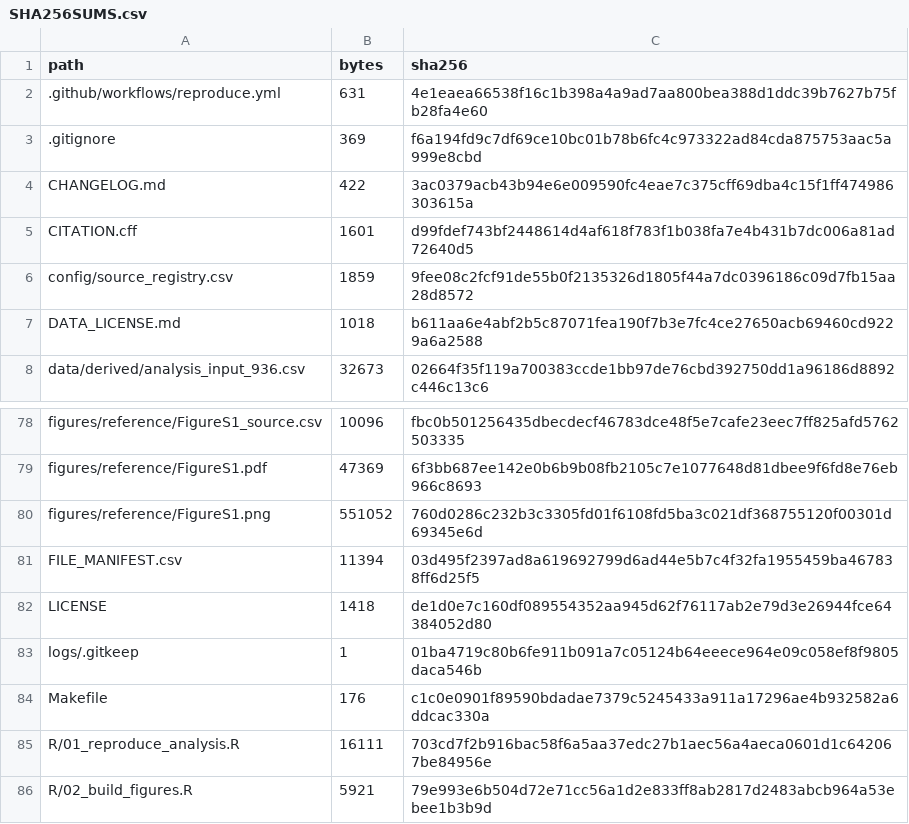
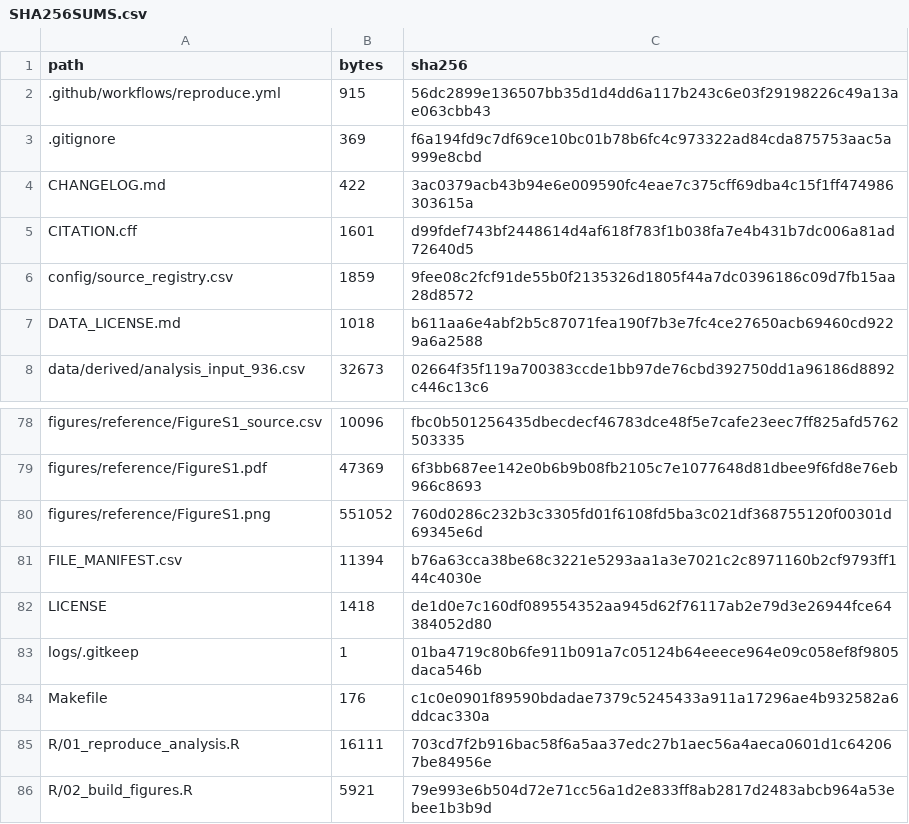
Before and after one commit to FENG1567/us-brazil-biliary-death-certificate-representation, a CSV file: SHA256SUMS.csv, drawn as a sheet; only a part is shown, gaps mark what is left out.

```diff
--- a/SHA256SUMS.csv
+++ b/SHA256SUMS.csv
@@ -1,3 +1,3 @@
 "path","bytes","sha256"
-".github/workflows/reproduce.yml","631","4e1eaea66538f16c1b398a4a9ad7aa800bea388d1ddc39b7627b75fb28fa4e60"
+".github/workflows/reproduce.yml","915","56dc2899e136507bb35d1d4dd6a117b243c6e03f29198226c49a13ae063cbb43"
 ".gitignore","369","f6a194fd9c7df69ce10bc01b78b6fc4c973322ad84cda875753aac5a999e8cbd"
@@ -80,3 +80,3 @@
 "figures/reference/FigureS1.png","551052","760d0286c232b3c3305fd01f6108fd5ba3c021df368755120f00301d69345e6d"
-"FILE_MANIFEST.csv","11394","03d495f2397ad8a619692799d6ad44e5b7c4f32fa1955459ba467838ff6d25f5"
+"FILE_MANIFEST.csv","11394","b76a63cca38be68c3221e5293aa1a3e7021c2c8971160b2cf9793ff144c4030e"
 "LICENSE","1418","de1d0e7c160df089554352aa945d62f76117ab2e79d3e26944fce64384052d80"
```
Also changed, not shown: FILE_MANIFEST.csv, 1 other file.
